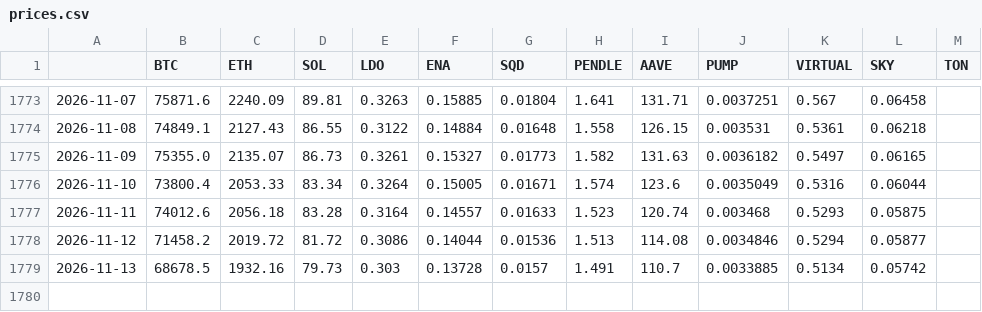
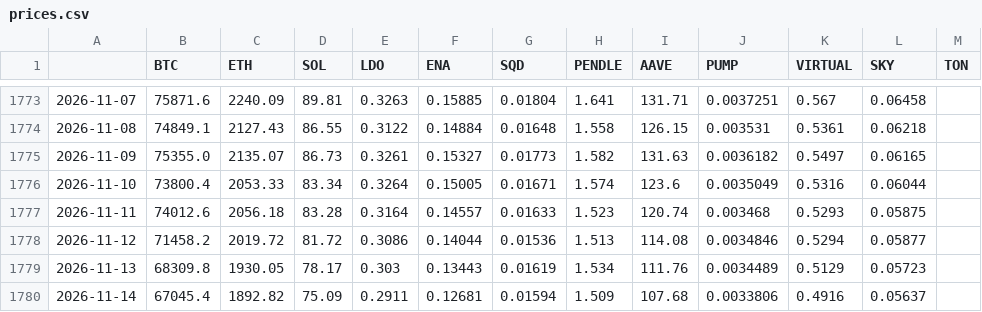
Before and after one commit to Yi-Wei-Coder/beta-dashboard, a CSV file: data/prices.csv, drawn as a sheet; only a part is shown, gaps mark what is left out.

```diff
--- a/data/prices.csv
+++ b/data/prices.csv
@@ -1778,2 +1778,3 @@
 2026-11-12,71458.2,2019.72,81.72,0.3086,0.14044,0.01536,1.513,114.08,0.0034846,0.5294,0.05877,
-2026-11-13,68678.5,1932.16,79.73,0.303,0.13728,0.0157,1.491,110.7,0.0033885,0.5134,0.05742,
+2026-11-13,68309.8,1930.05,78.17,0.303,0.13443,0.01619,1.534,111.76,0.0034489,0.5129,0.05723,
+2026-11-14,67045.4,1892.82,75.09,0.2911,0.12681,0.01594,1.509,107.68,0.0033806,0.4916,0.05637,
```
Also changed, not shown: data/marketcap_index.csv.
